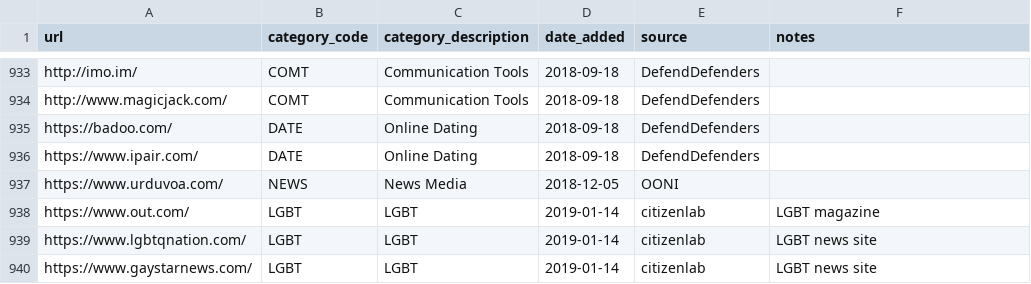
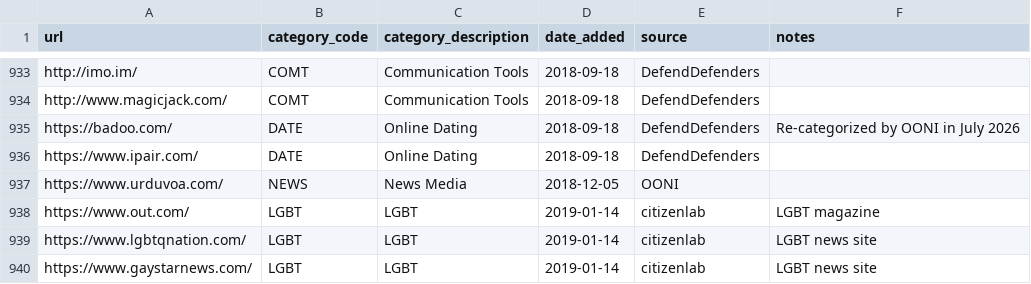
Before and after one commit to ooni/test-lists, a CSV file: lists/global.csv, drawn as a sheet; only a part is shown, gaps mark what is left out.

Commit message:
Added a note regarding recategorization

```diff
--- a/lists/global.csv
+++ b/lists/global.csv
@@ -934,3 +934,3 @@ http://imo.im/,COMT,Communication Tools,2018-09-18,DefendDefenders,
 http://www.magicjack.com/,COMT,Communication Tools,2018-09-18,DefendDefenders,
-https://badoo.com/,DATE,Online Dating,2018-09-18,DefendDefenders,
+https://badoo.com/,DATE,Online Dating,2018-09-18,DefendDefenders,Re-categorized by OONI in July 2026
 https://www.ipair.com/,DATE,Online Dating,2018-09-18,DefendDefenders,
```
